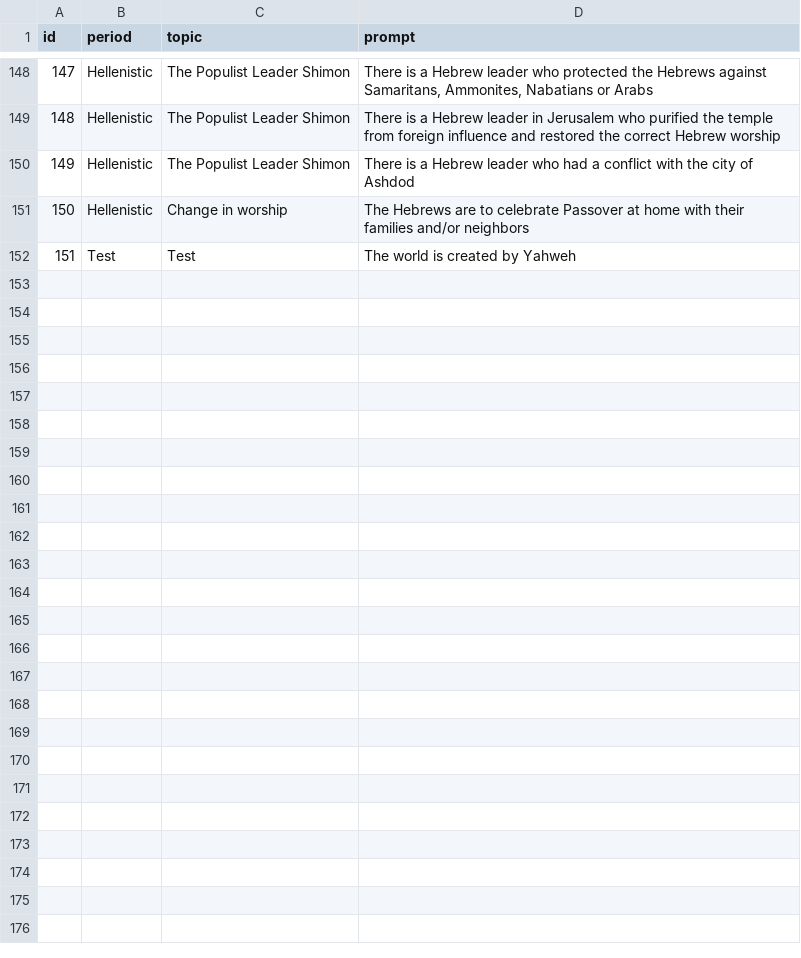
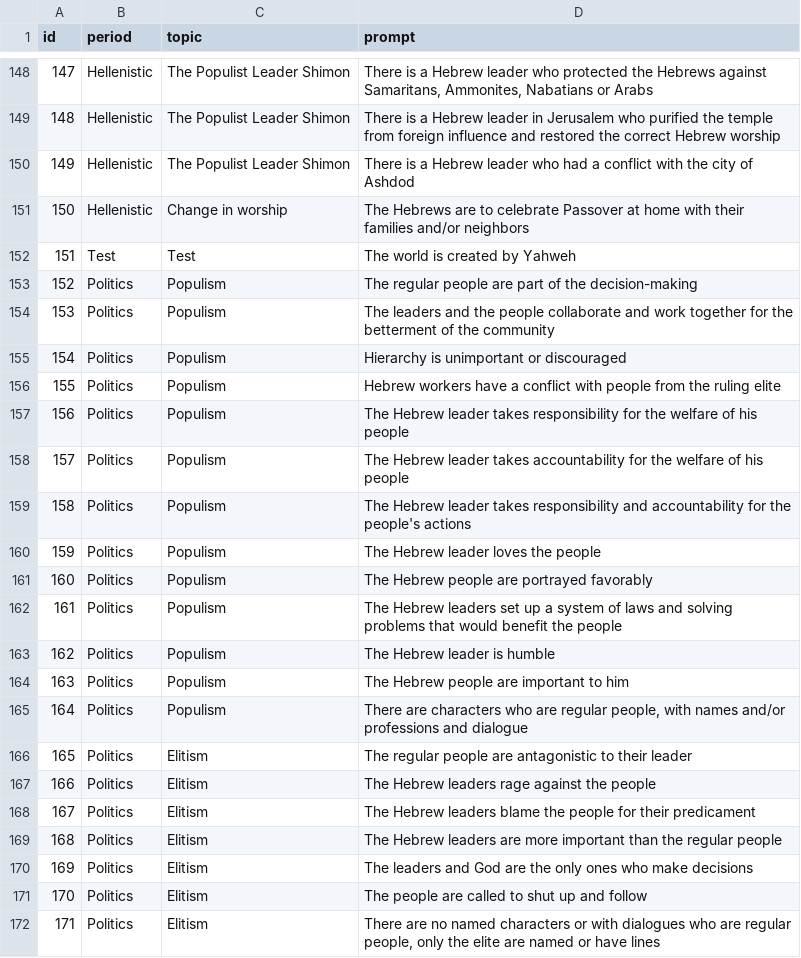
Before and after one commit to secretrobotron/prophecy, a TSV file: data/prompts.tsv, drawn as a sheet; only a part is shown, gaps mark what is left out; the diff names each change by its address in the sheet, - before the commit and + after, or states it on an @@ line.

```diff
--- a/data/prompts.tsv
+++ b/data/prompts.tsv
+row 153: 152 | Politics | Populism | The regular people are part of the decision-making
+row 154: 153 | Politics | Populism | The leaders and the people collaborate and work together for the betterment of the community
+row 155: 154 | Politics | Populism | Hierarchy is unimportant or discouraged
+row 156: 155 | Politics | Populism | Hebrew workers have a conflict with people from the ruling elite
+row 157: 156 | Politics | Populism | The Hebrew leader takes responsibility for the welfare of his people
+row 158: 157 | Politics | Populism | The Hebrew leader takes accountability for the welfare of his people
+row 159: 158 | Politics | Populism | The Hebrew leader takes responsibility and accountability for the people's actions
+row 160: 159 | Politics | Populism | The Hebrew leader loves the people
+row 161: 160 | Politics | Populism | The Hebrew people are portrayed favorably
+row 162: 161 | Politics | Populism | The Hebrew leaders set up a system of laws and solving problems that would benefit the people
+row 163: 162 | Politics | Populism | The Hebrew leader is humble
+row 164: 163 | Politics | Populism | The Hebrew people are important to him
+row 165: 164 | Politics | Populism | There are characters who are regular people, with names and/or professions and dialogue
+row 166: 165 | Politics | Elitism | The regular people are antagonistic to their leader
+row 167: 166 | Politics | Elitism | The Hebrew leaders rage against the people
+row 168: 167 | Politics | Elitism | The Hebrew leaders blame the people for their predicament
+row 169: 168 | Politics | Elitism | The Hebrew leaders are more important than the regular people
+row 170: 169 | Politics | Elitism | The leaders and God are the only ones who make decisions
+row 171: 170 | Politics | Elitism | The people are called to shut up and follow
+row 172: 171 | Politics | Elitism | There are no named characters or with dialogues who are regular people, only the elite are named or have lines
```
